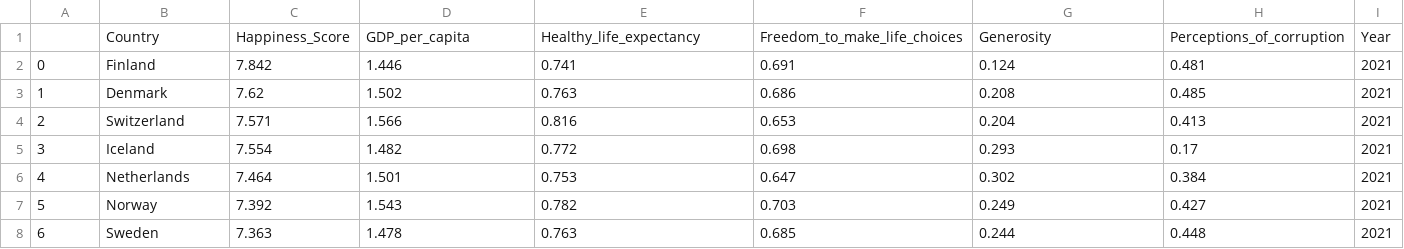
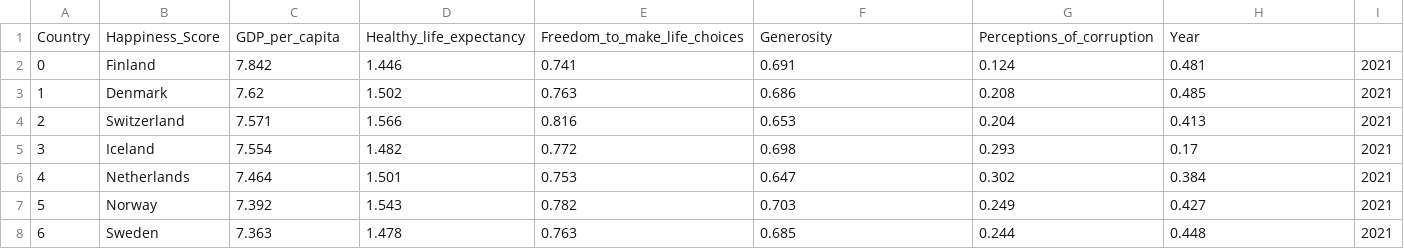
Before and after one commit to sftan02/sftan02.github.io, a CSV file: Assignment 2/data/Country_happiness_cleaned.csv, drawn as a sheet; only a part is shown.

Commit message:
Update Country_happiness_cleaned.csv

```diff
--- a/Assignment 2/data/Country_happiness_cleaned.csv
+++ b/Assignment 2/data/Country_happiness_cleaned.csv
@@ -1,2 +1,2 @@
-,Country,Happiness_Score,GDP_per_capita,Healthy_life_expectancy,Freedom_to_make_life_choices,Generosity,Perceptions_of_corruption,Year
+Country,Happiness_Score,GDP_per_capita,Healthy_life_expectancy,Freedom_to_make_life_choices,Generosity,Perceptions_of_corruption,Year
 0,Finland,7.842,1.446,0.741,0.691,0.124,0.481,2021
```
